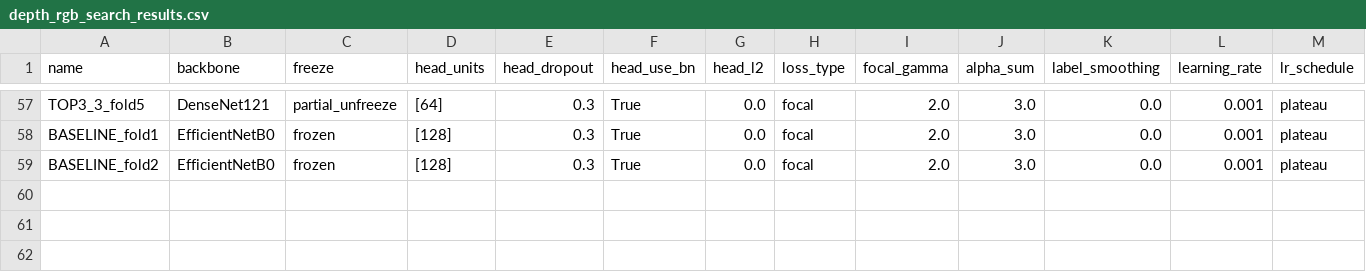
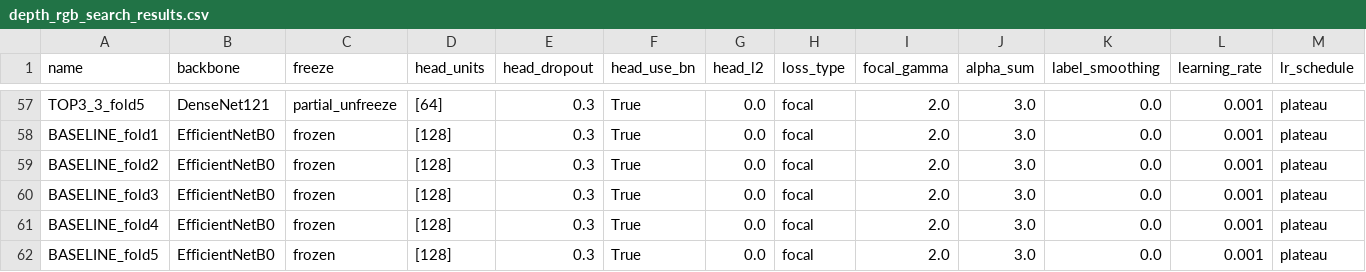
Before and after one commit to rezabasiri/DFUMultiClassification, a CSV file: agent_communication/depth_rgb_pipeline_audit/depth_rgb_search_results.csv, drawn as a sheet; only a part is shown, gaps mark what is left out; rows hold the shown columns only; the diff names each change by its address in the sheet, - before the commit and + after, or states it on an @@ line.

Commit message:
audit results

```diff
--- a/agent_communication/depth_rgb_pipeline_audit/depth_rgb_search_results.csv
+++ b/agent_communication/depth_rgb_pipeline_audit/depth_rgb_search_results.csv
+row 60: BASELINE_fold3 | EfficientNetB0 | frozen | [128] | 0.3 | True | 0.0 | focal | 2.0 | 3.0 | 0.0 | 0.001 | plateau
+row 61: BASELINE_fold4 | EfficientNetB0 | frozen | [128] | 0.3 | True | 0.0 | focal | 2.0 | 3.0 | 0.0 | 0.001 | plateau
+row 62: BASELINE_fold5 | EfficientNetB0 | frozen | [128] | 0.3 | True | 0.0 | focal | 2.0 | 3.0 | 0.0 | 0.001 | plateau
```
Also changed, not shown: 3 other files.
